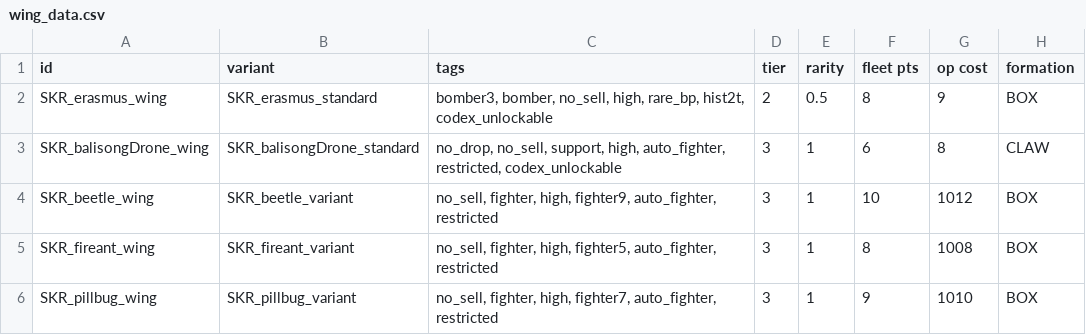
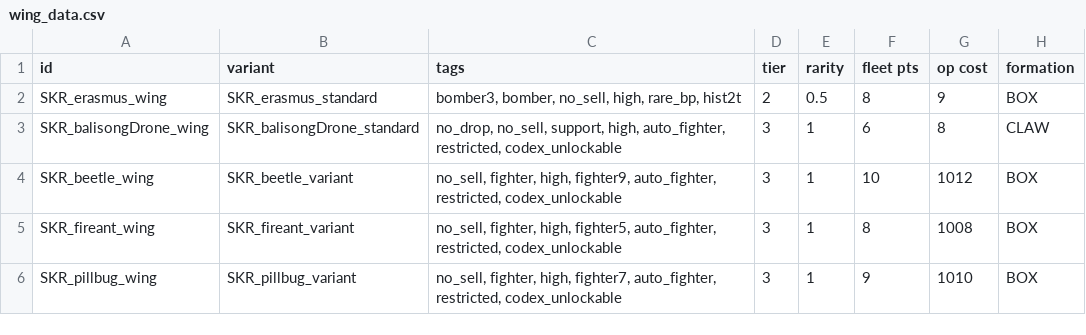
Before and after one commit to S-Numan/Seeker, a CSV file: data/hulls/wing_data.csv, drawn as a sheet; only a part is shown; the diff names each change by its address in the sheet, - before the commit and + after, or states it on an @@ line.

```diff
--- a/data/hulls/wing_data.csv
+++ b/data/hulls/wing_data.csv
-C2 (tags): …high, rare_bp, hist2t, codex_unlockable
+C2 (tags): …high, rare_bp, hist2t
-C4 (tags): …fighter9, auto_fighter, restricted
+C4 (tags): …fighter9, auto_fighter, restricted, codex_unlockable
-C5 (tags): …fighter5, auto_fighter, restricted
+C5 (tags): …fighter5, auto_fighter, restricted, codex_unlockable
-C6 (tags): …fighter7, auto_fighter, restricted
+C6 (tags): …fighter7, auto_fighter, restricted, codex_unlockable
```
Also changed, not shown: 3 other files.
